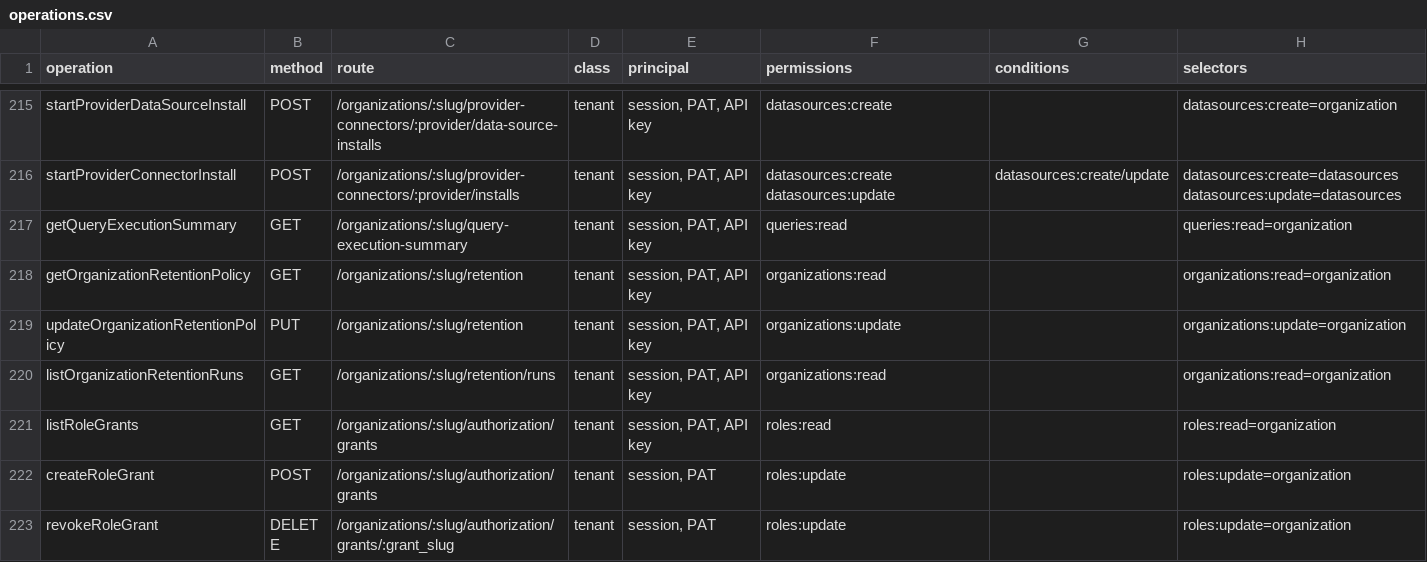
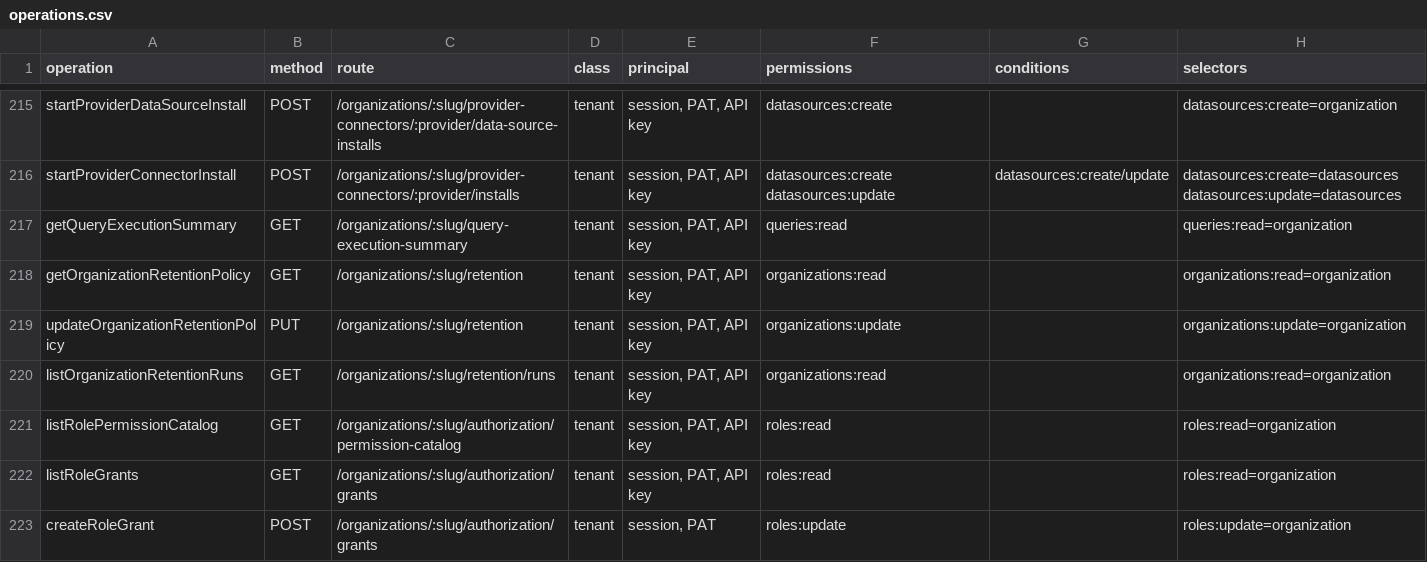
Before and after one commit to Braidplane/braidplane-core, a CSV file: service/authorization/operations.csv, drawn as a sheet; only a part is shown, gaps mark what is left out; the shorter side is filled out with more unchanged rows; the diff names each change by its address in the sheet, - before the commit and + after, or states it on an @@ line.

```diff
--- a/service/authorization/operations.csv
+++ b/service/authorization/operations.csv
+row 221: listRolePermissionCatalog | GET | /organizations/:slug/authorization/permission-catalog | tenant | session, PAT, API key | roles:read |  | roles:read=organization
```
Also changed, not shown: frontend/authorization_matrix.csv, 31 other files.
